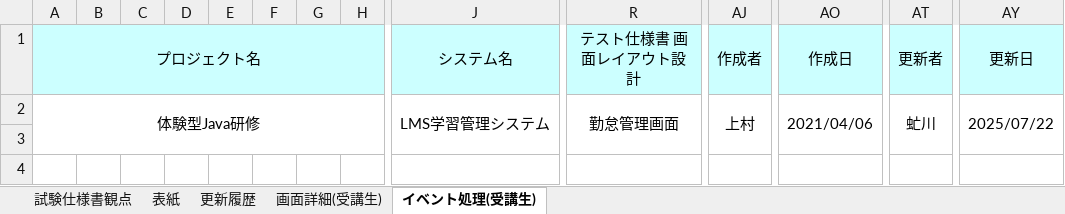
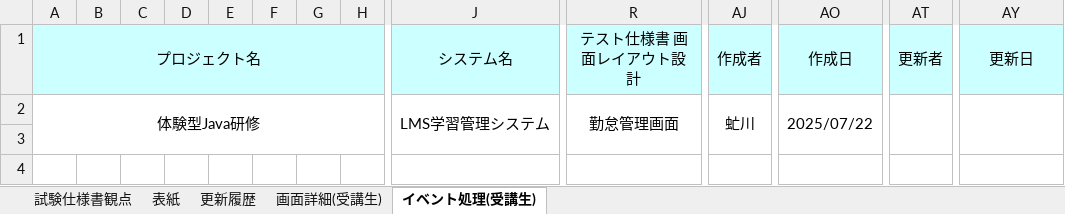
Before and after one commit to Petra821/lms-src-rp1, an Excel workbook: trial_source/document/テスト仕様書_Task25_画面レイアウト設計_勤怠管理画面(打鍵ver).xlsx, sheet イベント処理(受講生), drawn as a sheet; only a part is shown, gaps mark what is left out; values as stored, in another font and other column widths than the file's, no borders; charts and pictures not drawn; removed rows and columns are numbered as before the commit, all else as after; rows hold the shown columns only; the diff names each change by its address in the sheet, - before the commit and + after, or states it on an @@ line.

```diff
--- a/trial_source/document/テスト仕様書_Task25_画面レイアウト設計_勤怠管理画面(打鍵ver).xlsx (sheet イベント処理(受講生))
+++ b/trial_source/document/テスト仕様書_Task25_画面レイアウト設計_勤怠管理画面(打鍵ver).xlsx (sheet イベント処理(受講生))
-row 2: 体験型Java研修 |  |  |  |  |  |  |  | LMS学習管理システム | 勤怠管理画面 | 上村 | 2021/04/06 | 虻川 | 2025/07/22
+row 2: 体験型Java研修 |  |  |  |  |  |  |  | LMS学習管理システム | 勤怠管理画面 | 虻川 | 2025/07/22
```
Also changed, not shown: sheet 画面詳細(受講生), sheet 更新履歴, sheet 表紙, charts or pictures, 3 other files.
